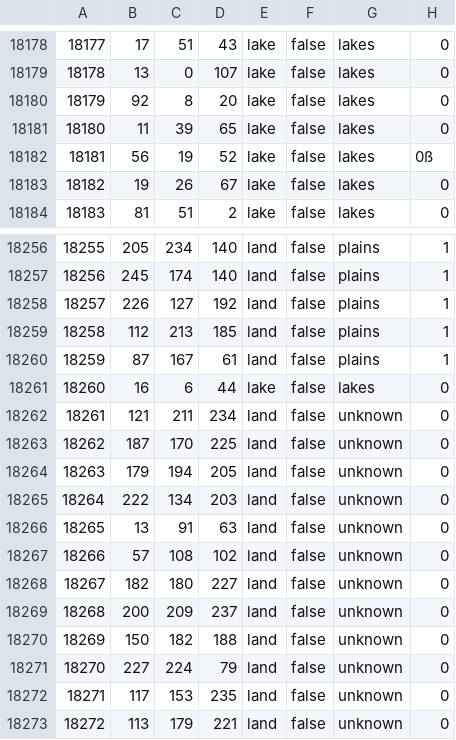
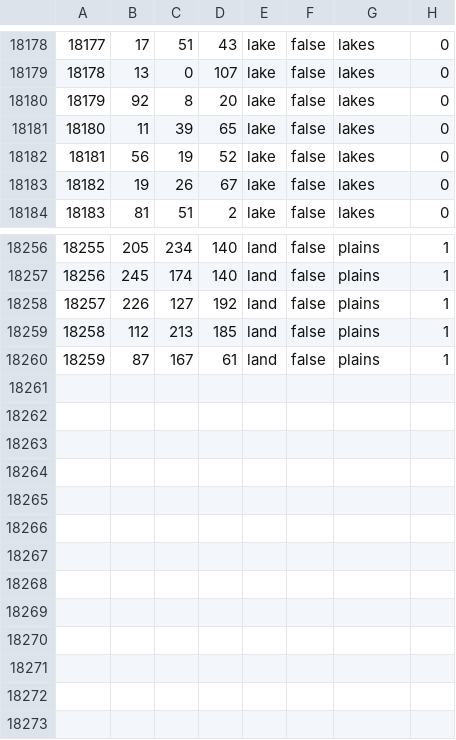
Before and after one commit to Scotty022/Anterra2, a CSV file: map/definition.csv, drawn as a sheet; only a part is shown, gaps mark what is left out.

```diff
--- a/map/definition.csv
+++ b/map/definition.csv
@@ -18181,3 +18181,3 @@
 18180;11;39;65;lake;false;lakes;0
-18181;56;19;52;lake;false;lakes;0ß
+18181;56;19;52;lake;false;lakes;0
 18182;19;26;67;lake;false;lakes;0
@@ -18260,14 +18260 @@
 18259;87;167;61;land;false;plains;1
-18260;16;6;44;lake;false;lakes;0
-18261;121;211;234;land;false;unknown;0
-18262;187;170;225;land;false;unknown;0
-18263;179;194;205;land;false;unknown;0
-18264;222;134;203;land;false;unknown;0
-18265;13;91;63;land;false;unknown;0
-18266;57;108;102;land;false;unknown;0
-18267;182;180;227;land;false;unknown;0
-18268;200;209;237;land;false;unknown;0
-18269;150;182;188;land;false;unknown;0
-18270;227;224;79;land;false;unknown;0
-18271;117;153;235;land;false;unknown;0
-18272;113;179;221;land;false;unknown;0
```
Also changed, not shown: 9 other files.
